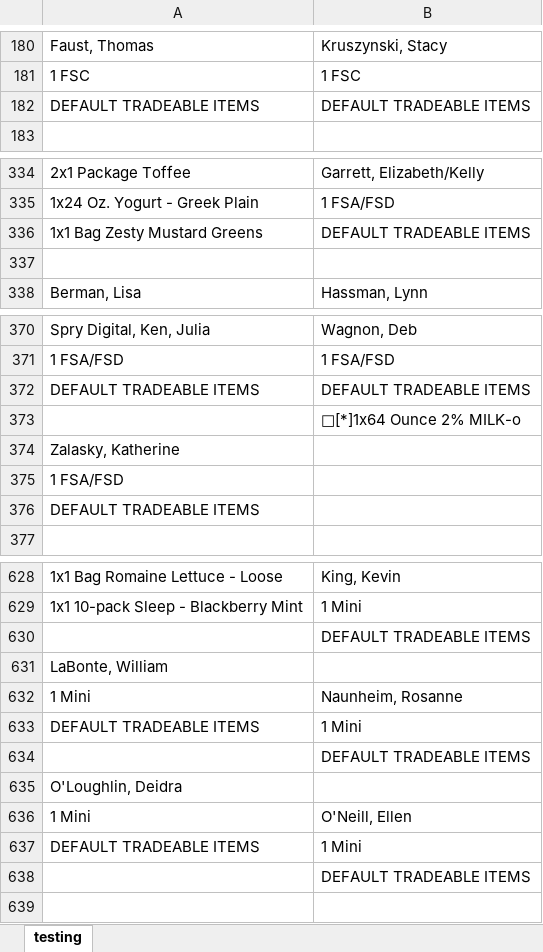
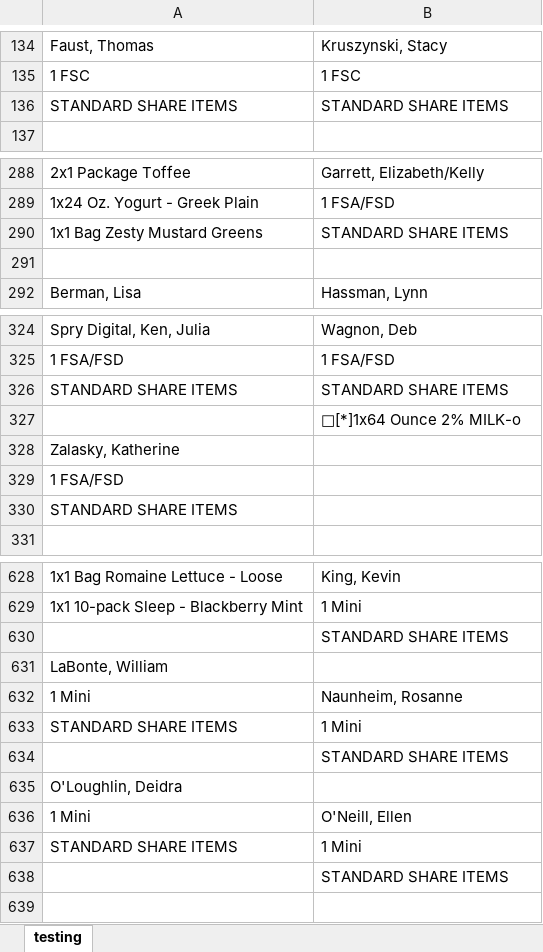
Before and after one commit to marar3562/FS_P003_Customer_Order_List, an Excel workbook: test_notebooks_R/print_04_07_2022.xlsx, sheet testing, drawn as a sheet; only a part is shown, gaps mark what is left out; values as stored, in another font and other column widths than the file's, no cell formats; conditional formats not drawn; removed rows and columns are numbered as before the commit, all else as after; the diff covers the shown part only; the diff names each change by its address in the sheet, - before the commit and + after, or states it on an @@ line.

Commit message:
Group Changes and Minor Tweaks
Changed the google sheet to have a shorter share name for the Pickup location groups.
Made changes to the Default items to be in a form that uses the term Standard instead. Did not change all variable names as was worried to make a lot of changes before tomorrow.

```diff
--- a/test_notebooks_R/print_04_07_2022.xlsx (sheet testing)
+++ b/test_notebooks_R/print_04_07_2022.xlsx (sheet testing)
-row 182: DEFAULT TRADEABLE ITEMS | DEFAULT TRADEABLE ITEMS
+row 136: STANDARD SHARE ITEMS | STANDARD SHARE ITEMS
-B290: DEFAULT TRADEABLE ITEMS
+B290: STANDARD SHARE ITEMS
-row 372: DEFAULT TRADEABLE ITEMS | DEFAULT TRADEABLE ITEMS
+row 326: STANDARD SHARE ITEMS | STANDARD SHARE ITEMS
-A330: DEFAULT TRADEABLE ITEMS
+A330: STANDARD SHARE ITEMS
-B630: DEFAULT TRADEABLE ITEMS
+B630: STANDARD SHARE ITEMS
-A633: DEFAULT TRADEABLE ITEMS
+A633: STANDARD SHARE ITEMS
-B634: DEFAULT TRADEABLE ITEMS
+B634: STANDARD SHARE ITEMS
-A637: DEFAULT TRADEABLE ITEMS
+A637: STANDARD SHARE ITEMS
-B638: DEFAULT TRADEABLE ITEMS
+B638: STANDARD SHARE ITEMS
```
Also changed, not shown: 19 added rows, 19 removed rows, 27 moved rows and 14 edited cells elsewhere in this sheet, cell formats, test_notebooks_R/PotPlant_File.xlsx, 1 other file.
